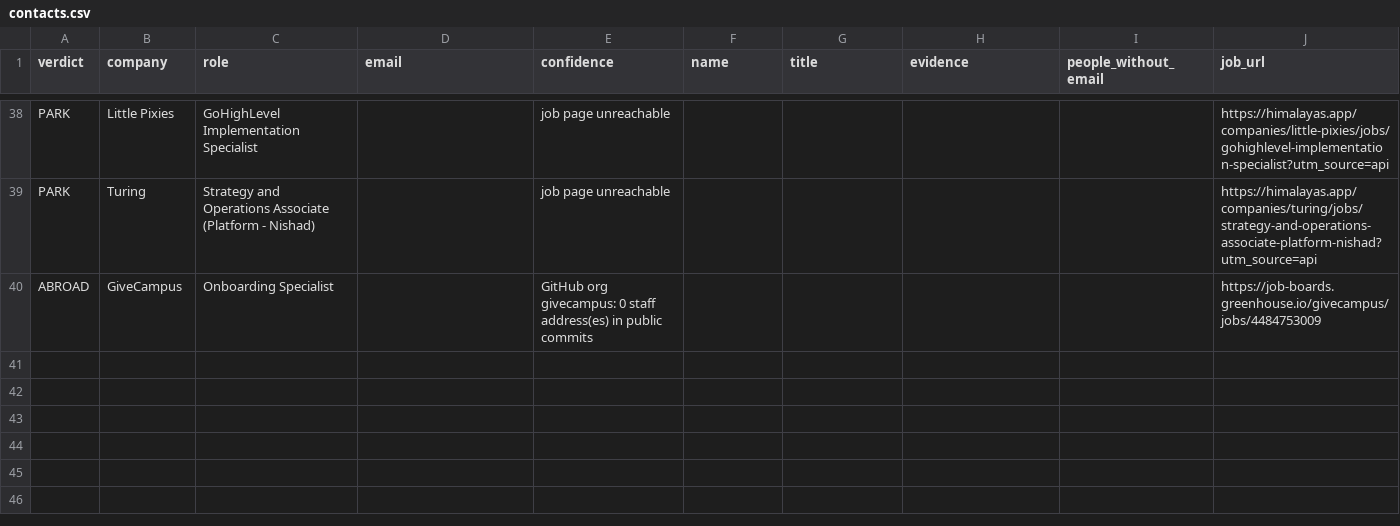
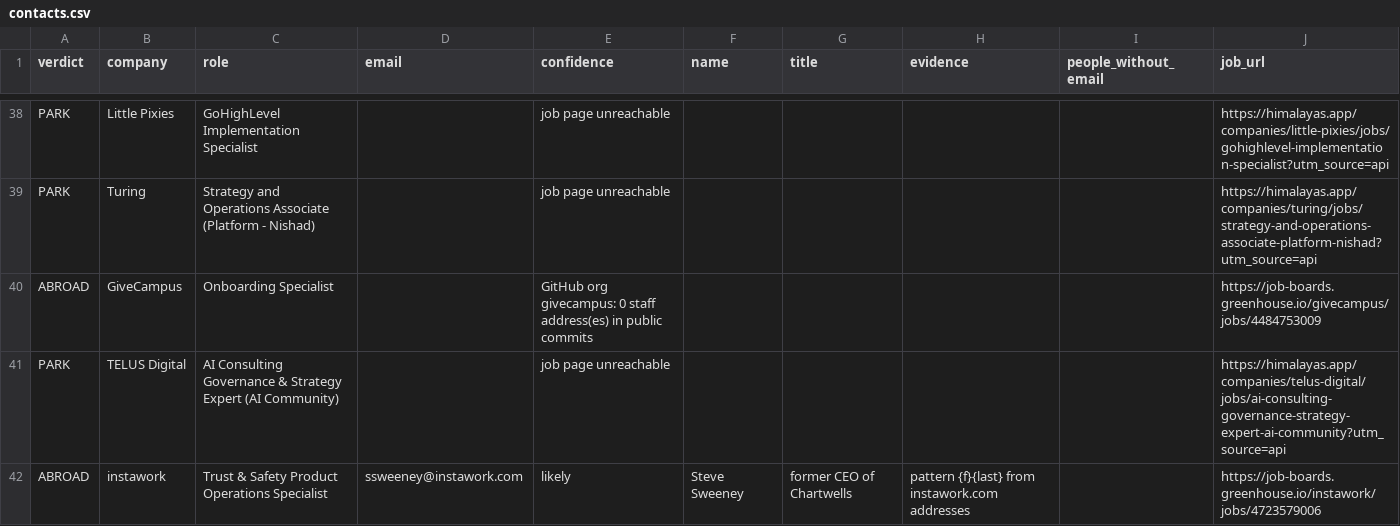
Before and after one commit to Agastya-Ray/FireAlt, a CSV file: contacts.csv, drawn as a sheet; only a part is shown, gaps mark what is left out.

```diff
--- a/contacts.csv
+++ b/contacts.csv
@@ -40 +40,3 @@ PARK,Turing,Strategy and Operations Associate (Platform - Nishad),,job page unre
 ABROAD,GiveCampus,Onboarding Specialist,,GitHub org givecampus: 0 staff address(es) in public commits,,,,,https://job-boards.greenhouse.io/givecampus/jobs/4484753009
+PARK,TELUS Digital,AI Consulting Governance & Strategy Expert (AI Community),,job page unreachable,,,,,https://himalayas.app/companies/telus-digital/jobs/ai-consulting-governance-strategy-expert-ai-community?utm_source=api
+ABROAD,instawork,Trust & Safety Product Operations Specialist,ssweeney@instawork.com,likely,Steve Sweeney,former CEO of Chartwells,pattern {f}{last} from instawork.com addresses,,https://job-boards.greenhouse.io/instawork/jobs/4723579006
```
Also changed, not shown: open-leads.csv, 4 other files.
